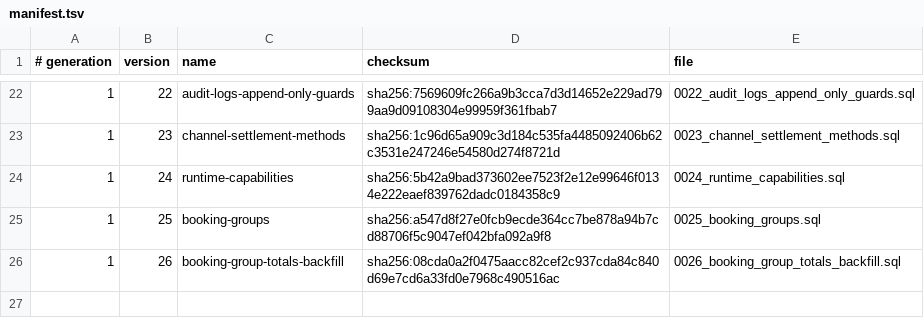
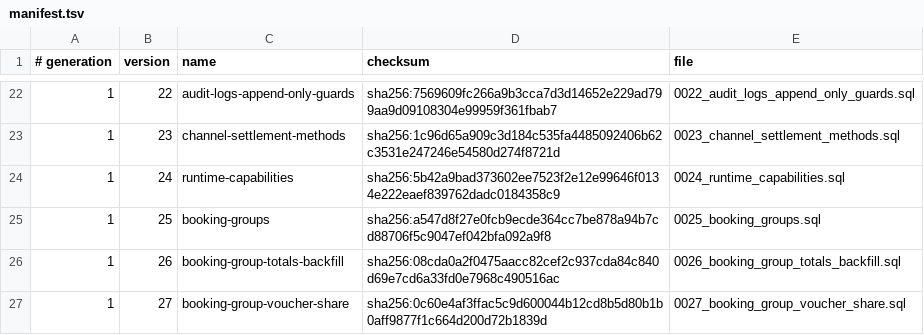
Before and after one commit to siewong007/hotel-app-rust, a TSV file: hotel-app-be/database/postgres/patches/manifest.tsv, drawn as a sheet; only a part is shown, gaps mark what is left out.

Commit message:
feat(groups): re-split fixed group voucher on room changes; guest add-room (G2) (#317)
- bookings.group_voucher_share (patch 0027, conservative backfill)
- removing an unpaid room moves its share to still-unpaid rooms in cents,
  capped at what they owe; paid/arrived shares frozen; removed paid room's
  share dropped
- POST /guest-portal/me/booking-groups/{id}/rooms: list price, no share,
  group payments cover unpaid rooms only
- group changes serialized with FOR UPDATE NOWAIT (group_busy) and blocked
  once a room is checked in (group_room_checked_in), translated in 4 locales

```diff
--- a/hotel-app-be/database/postgres/patches/manifest.tsv
+++ b/hotel-app-be/database/postgres/patches/manifest.tsv
@@ -26 +26,2 @@
 1	26	booking-group-totals-backfill	sha256:08cda0a2f0475aacc82cef2c937cda84c840d69e7cd6a33fd0e7968c490516ac	0026_booking_group_totals_backfill.sql
+1	27	booking-group-voucher-share	sha256:0c60e4af3ffac5c9d600044b12cd8b5d80b1b0aff9877f1c664d200d72b1839d	0027_booking_group_voucher_share.sql
```
Also changed, not shown: hotel-desktop/src-tauri/database/postgres/patches/manifest.tsv, 26 other files.
